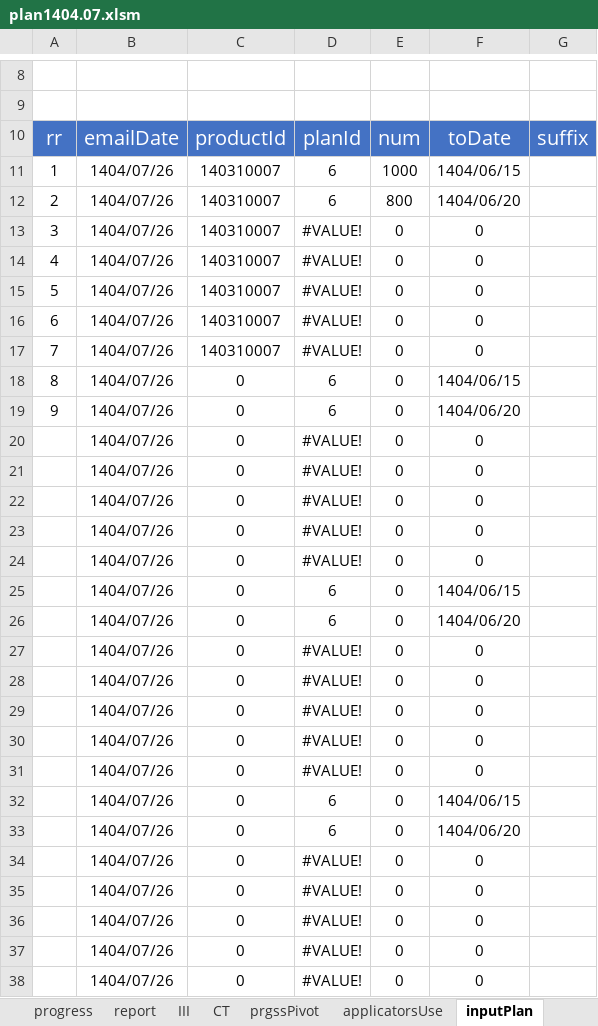
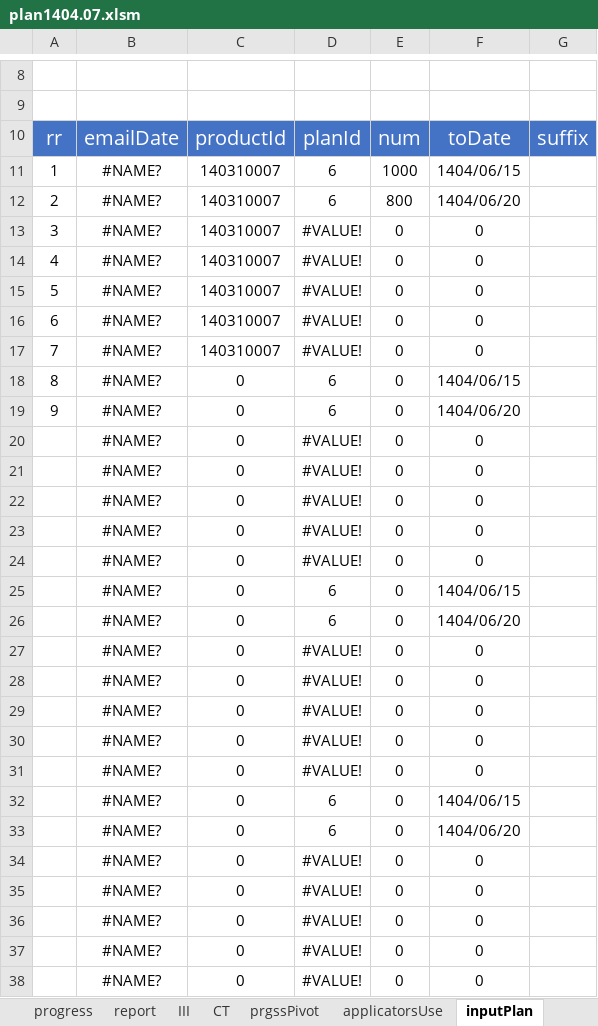
Before and after one commit to sadeghi313b/NES-mini, an Excel workbook: zz-database/emailed/plan1404.07.xlsm, sheet inputPlan, drawn as a sheet; only a part is shown, gaps mark what is left out; values as stored, in another font and other column widths than the file's, no borders; charts and pictures and table styles not drawn; the diff covers the shown part only; the diff names each change by its address in the sheet, - before the commit and + after, or states it on an @@ line.

```diff
--- a/zz-database/emailed/plan1404.07.xlsm (sheet inputPlan)
+++ b/zz-database/emailed/plan1404.07.xlsm (sheet inputPlan)
-B11:B38: 1404/07/26
+B11:B38: #NAME?
```
Also changed, not shown: 7 edited cells elsewhere in this sheet, sheet CT, sheet progress, charts or pictures, zz-database/Excells/NES.xlsm, 13 other files.
